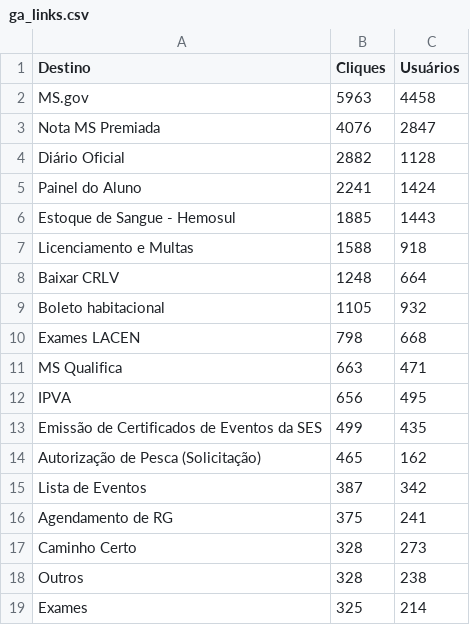
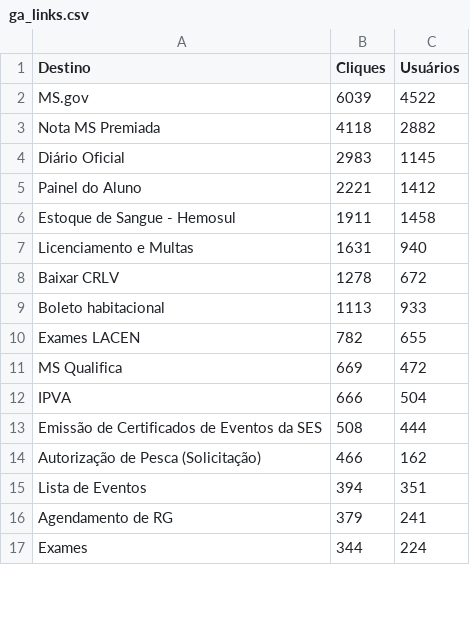
Before and after one commit to fabioramos-02/matomo, a CSV file: matomo-analytics-dashboard/exports/ga_links.csv, drawn as a sheet; only a part is shown; the diff covers the shown part only.

```diff
--- a/matomo-analytics-dashboard/exports/ga_links.csv
+++ b/matomo-analytics-dashboard/exports/ga_links.csv
@@ -1,19 +1,17 @@
 Destino;Cliques;Usuários
-MS.gov;5963;4458
-Nota MS Premiada;4076;2847
-Diário Oficial;2882;1128
-Painel do Aluno;2241;1424
-Estoque de Sangue - Hemosul;1885;1443
-Licenciamento e Multas;1588;918
-Baixar CRLV;1248;664
-Boleto habitacional;1105;932
-Exames LACEN;798;668
-MS Qualifica;663;471
-IPVA;656;495
-Emissão de Certificados de Eventos da SES;499;435
-Autorização de Pesca (Solicitação);465;162
-Lista de Eventos;387;342
-Agendamento de RG;375;241
-Caminho Certo;328;273
-Outros;328;238
-Exames;325;214
+MS.gov;6039;4522
+Nota MS Premiada;4118;2882
+Diário Oficial;2983;1145
+Painel do Aluno;2221;1412
+Estoque de Sangue - Hemosul;1911;1458
+Licenciamento e Multas;1631;940
+Baixar CRLV;1278;672
+Boleto habitacional;1113;933
+Exames LACEN;782;655
+MS Qualifica;669;472
+IPVA;666;504
+Emissão de Certificados de Eventos da SES;508;444
+Autorização de Pesca (Solicitação);466;162
+Lista de Eventos;394;351
+Agendamento de RG;379;241
+Exames;344;224
```
Also changed, not shown: 9 added rows, 7 removed rows and 39 edited cells elsewhere in this file, matomo-analytics-dashboard/exports/ga_cities.csv, matomo-analytics-dashboard/exports/ga_funnel.csv, 7 other files.
